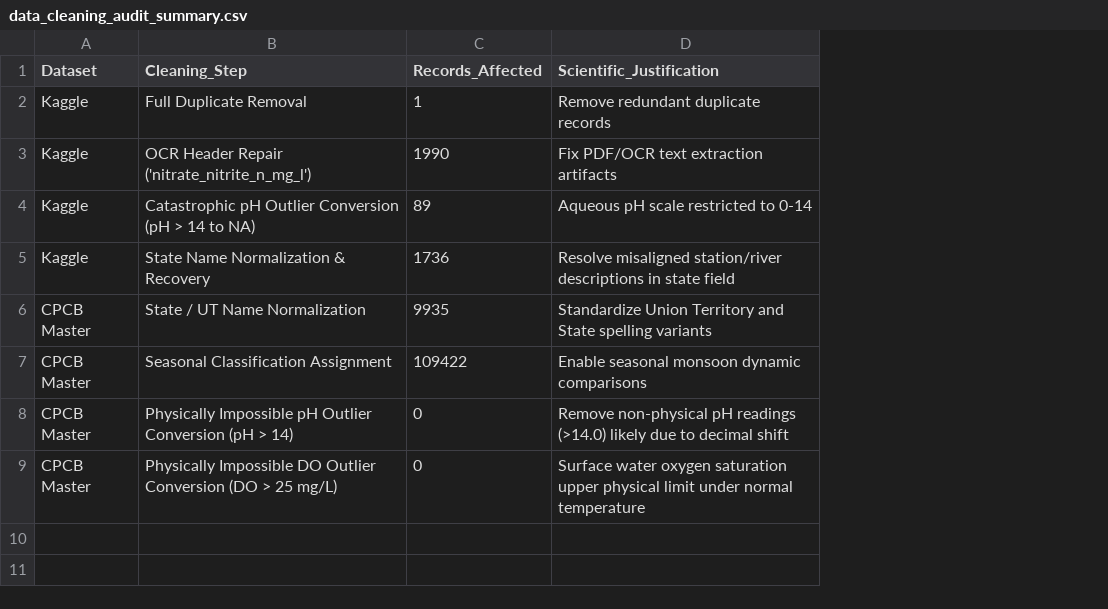
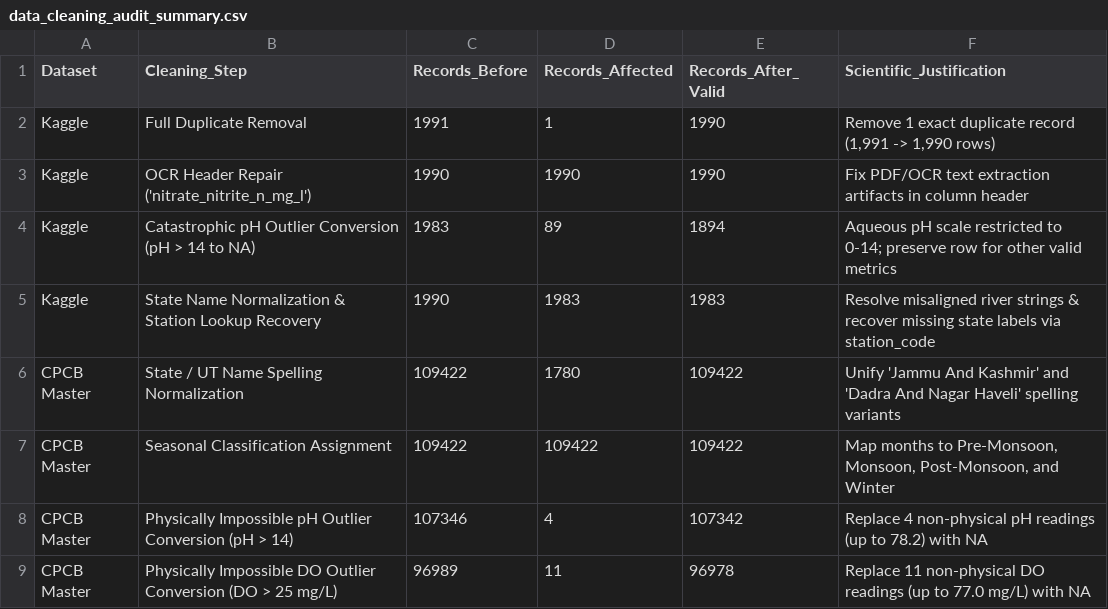
Before and after one commit to EmmanuelJobin/indian_water_quality_analysis, a CSV file: indian_water_quality_project/reports/data_cleaning_audit_summary.csv, drawn as a sheet; removed rows and columns are numbered as before the commit, all else as after; the diff names each change by its address in the sheet, - before the commit and + after, or states it on an @@ line.

```diff
--- a/indian_water_quality_project/reports/data_cleaning_audit_summary.csv
+++ b/indian_water_quality_project/reports/data_cleaning_audit_summary.csv
+column C (Records_Before), rows 2-4: 1991 | 1990 | 1983; rows 7-9: 109422 | 107346 | 96989
+column E (Records_After_Valid), rows 2-4: 1990 | 1990 | 1894; rows 7-9: 109422 | 107342 | 96978
-F2 (Scientific_Justification): Remove redundant duplicate records
+F2 (Scientific_Justification): Remove 1 exact duplicate record (1,991 -> 1,990 rows)
-F3 (Scientific_Justification): …extraction artifacts
+F3 (Scientific_Justification): …extraction artifacts in column header
-F4 (Scientific_Justification): …restricted to 0-14
+F4 (Scientific_Justification): …restricted to 0-14; preserve row for other valid metrics
-row 5: Kaggle | State Name Normalization & Recovery | 1736 | Resolve misaligned station/river descriptions in state field
-row 6: CPCB Master | State / UT Name Normalization | 9935 | Standardize Union Territory and State spelling variants
+row 5: Kaggle | State Name Normalization & Station Lookup Recovery | 1990 | 1983 | 1983 | Resolve misaligned river strings & recover missing state labels via station_code
+row 6: CPCB Master | State / UT Name Spelling Normalization | 109422 | 1780 | 109422 | Unify 'Jammu And Kashmir' and 'Dadra And Nagar Haveli' spelling variants
-F7 (Scientific_Justification): Enable seasonal monsoon dynamic comparisons
+F7 (Scientific_Justification): Map months to Pre-Monsoon, Monsoon, Post-Monsoon, and Winter
-D8 (Records_Affected): 0
+D8 (Records_Affected): 4
-F8 (Scientific_Justification): Remove non-physical pH readings (>14.0) likely due to decimal shift
+F8 (Scientific_Justification): Replace 4 non-physical pH readings (up to 78.2) with NA
-D9 (Records_Affected): 0
+D9 (Records_Affected): 11
-F9 (Scientific_Justification): Surface water oxygen saturation upper physical limit under normal temperature
+F9 (Scientific_Justification): Replace 11 non-physical DO readings (up to 77.0 mg/L) with NA
```
Also changed, not shown: indian_water_quality_project/data/processed/kaggle_water_quality_clean.csv, indian_water_quality_project/submission/DSC_513_Mini_Project_Submission/data/processed/kaggle_water_quality_clean.csv, 45 other files.
